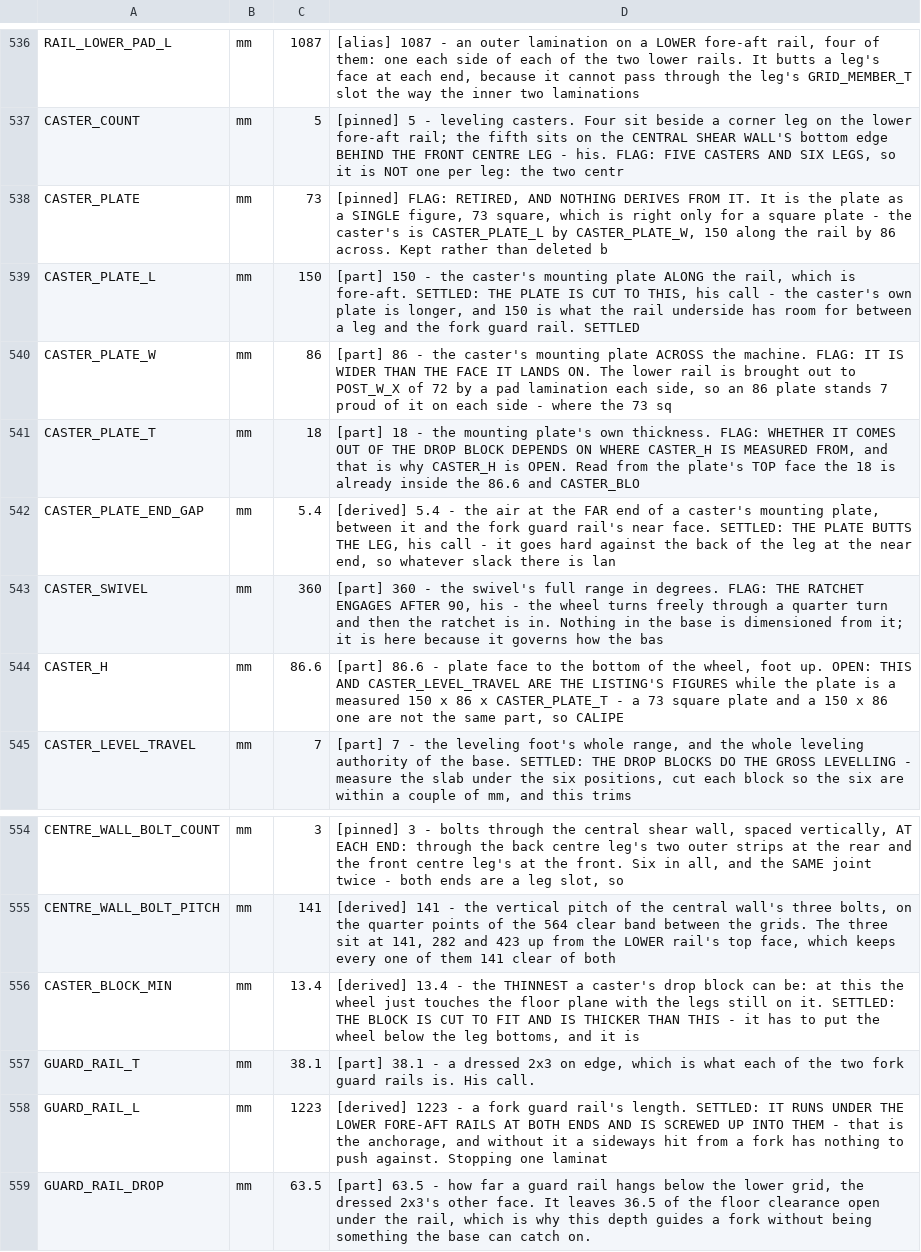
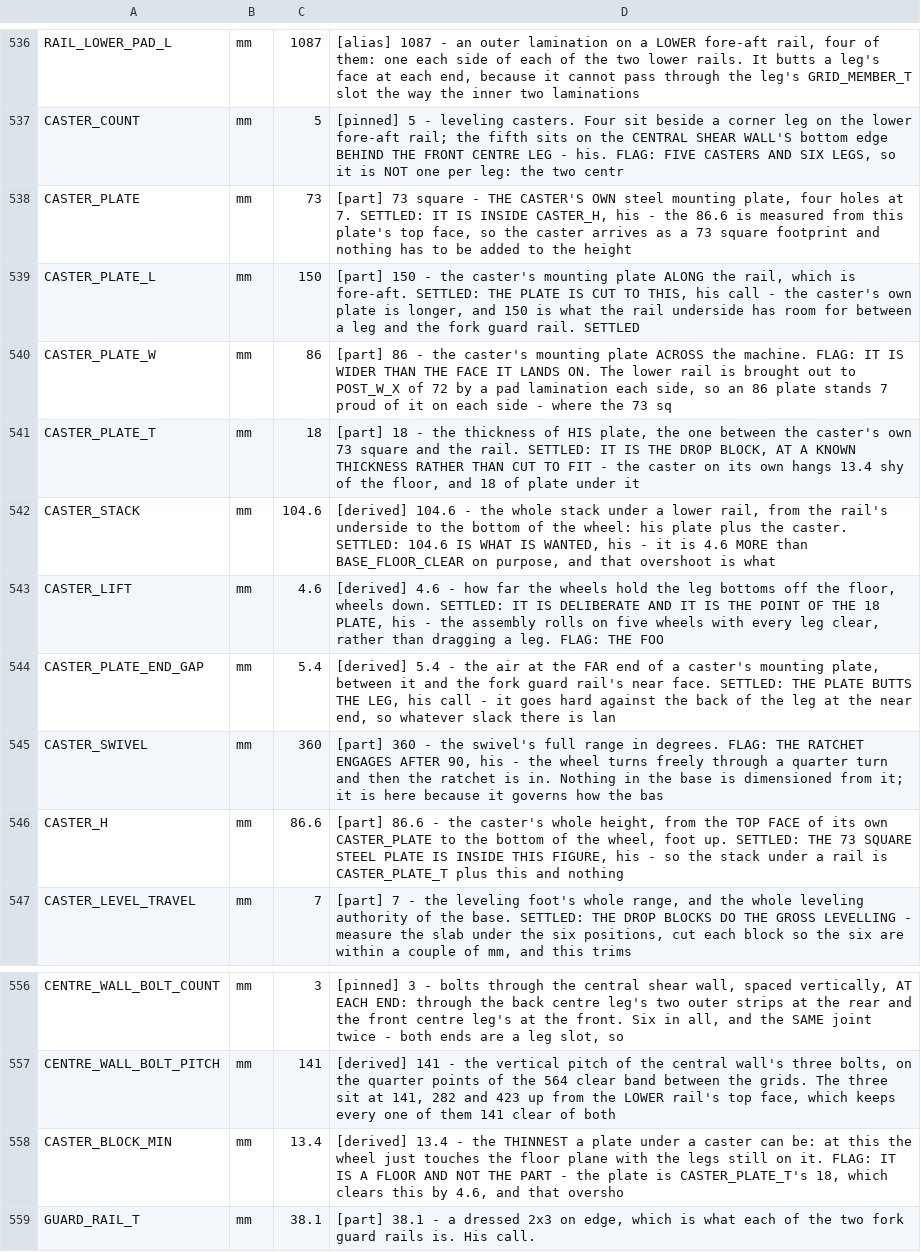
Before and after one commit to ioSenderV2/CNCBuild, a CSV file: dimensions/fusion-parameters.csv, drawn as a sheet; only a part is shown, gaps mark what is left out; the shorter side is filled out with more unchanged rows.

```diff
--- a/dimensions/fusion-parameters.csv
+++ b/dimensions/fusion-parameters.csv
@@ -537,9 +537,11 @@ RAIL_LOWER_PAD_L,mm,1087,"[alias] 1087 - an outer lamination on a LOWER fore-aft
 CASTER_COUNT,mm,5,"[pinned] 5 - leveling casters. Four sit beside a corner leg on the lower fore-aft rail; the fifth sits on the CENTRAL SHEAR WALL'S bottom edge BEHIND THE FRONT CENTRE LEG - his. FLAG: FIVE CASTERS AND SIX LEGS, so it is NOT one per leg: the two centr"
-CASTER_PLATE,mm,73,"[pinned] FLAG: RETIRED, AND NOTHING DERIVES FROM IT. It is the plate as a SINGLE figure, 73 square, which is right only for a square plate - the caster's is CASTER_PLATE_L by CASTER_PLATE_W, 150 along the rail by 86 across. Kept rather than deleted b"
+CASTER_PLATE,mm,73,"[part] 73 square - THE CASTER'S OWN steel mounting plate, four holes at 7. SETTLED: IT IS INSIDE CASTER_H, his - the 86.6 is measured from this plate's top face, so the caster arrives as a 73 square footprint and nothing has to be added to the height"
 CASTER_PLATE_L,mm,150,"[part] 150 - the caster's mounting plate ALONG the rail, which is fore-aft. SETTLED: THE PLATE IS CUT TO THIS, his call - the caster's own plate is longer, and 150 is what the rail underside has room for between a leg and the fork guard rail. SETTLED"
 CASTER_PLATE_W,mm,86,"[part] 86 - the caster's mounting plate ACROSS the machine. FLAG: IT IS WIDER THAN THE FACE IT LANDS ON. The lower rail is brought out to POST_W_X of 72 by a pad lamination each side, so an 86 plate stands 7 proud of it on each side - where the 73 sq"
-CASTER_PLATE_T,mm,18,"[part] 18 - the mounting plate's own thickness. FLAG: WHETHER IT COMES OUT OF THE DROP BLOCK DEPENDS ON WHERE CASTER_H IS MEASURED FROM, and that is why CASTER_H is OPEN. Read from the plate's TOP face the 18 is already inside the 86.6 and CASTER_BLO"
+CASTER_PLATE_T,mm,18,"[part] 18 - the thickness of HIS plate, the one between the caster's own 73 square and the rail. SETTLED: IT IS THE DROP BLOCK, AT A KNOWN THICKNESS RATHER THAN CUT TO FIT - the caster on its own hangs 13.4 shy of the floor, and 18 of plate under it "
+CASTER_STACK,mm,104.6,"[derived] 104.6 - the whole stack under a lower rail, from the rail's underside to the bottom of the wheel: his plate plus the caster. SETTLED: 104.6 IS WHAT IS WANTED, his - it is 4.6 MORE than BASE_FLOOR_CLEAR on purpose, and that overshoot is what"
+CASTER_LIFT,mm,4.6,"[derived] 4.6 - how far the wheels hold the leg bottoms off the floor, wheels down. SETTLED: IT IS DELIBERATE AND IT IS THE POINT OF THE 18 PLATE, his - the assembly rolls on five wheels with every leg clear, rather than dragging a leg. FLAG: THE FOO"
 CASTER_PLATE_END_GAP,mm,5.4,"[derived] 5.4 - the air at the FAR end of a caster's mounting plate, between it and the fork guard rail's near face. SETTLED: THE PLATE BUTTS THE LEG, his call - it goes hard against the back of the leg at the near end, so whatever slack there is lan"
 CASTER_SWIVEL,mm,360,"[part] 360 - the swivel's full range in degrees. FLAG: THE RATCHET ENGAGES AFTER 90, his - the wheel turns freely through a quarter turn and then the ratchet is in. Nothing in the base is dimensioned from it; it is here because it governs how the bas"
-CASTER_H,mm,86.6,"[part] 86.6 - plate face to the bottom of the wheel, foot up. OPEN: THIS AND CASTER_LEVEL_TRAVEL ARE THE LISTING'S FIGURES while the plate is a measured 150 x 86 x CASTER_PLATE_T - a 73 square plate and a 150 x 86 one are not the same part, so CALIPE"
+CASTER_H,mm,86.6,"[part] 86.6 - the caster's whole height, from the TOP FACE of its own CASTER_PLATE to the bottom of the wheel, foot up. SETTLED: THE 73 SQUARE STEEL PLATE IS INSIDE THIS FIGURE, his - so the stack under a rail is CASTER_PLATE_T plus this and nothing "
 CASTER_LEVEL_TRAVEL,mm,7,"[part] 7 - the leveling foot's whole range, and the whole leveling authority of the base. SETTLED: THE DROP BLOCKS DO THE GROSS LEVELLING - measure the slab under the six positions, cut each block so the six are within a couple of mm, and this trims "
@@ -555,3 +557,3 @@ CENTRE_WALL_BOLT_COUNT,mm,3,"[pinned] 3 - bolts through the central shear wall,
 CENTRE_WALL_BOLT_PITCH,mm,141,"[derived] 141 - the vertical pitch of the central wall's three bolts, on the quarter points of the 564 clear band between the grids. The three sit at 141, 282 and 423 up from the LOWER rail's top face, which keeps every one of them 141 clear of both "
-CASTER_BLOCK_MIN,mm,13.4,"[derived] 13.4 - the THINNEST a caster's drop block can be: at this the wheel just touches the floor plane with the legs still on it. SETTLED: THE BLOCK IS CUT TO FIT AND IS THICKER THAN THIS - it has to put the wheel below the leg bottoms, and it is"
+CASTER_BLOCK_MIN,mm,13.4,"[derived] 13.4 - the THINNEST a plate under a caster can be: at this the wheel just touches the floor plane with the legs still on it. FLAG: IT IS A FLOOR AND NOT THE PART - the plate is CASTER_PLATE_T's 18, which clears this by 4.6, and that oversho"
 GUARD_RAIL_T,mm,38.1,"[part] 38.1 - a dressed 2x3 on edge, which is what each of the two fork guard rails is. His call."
```
Also changed, not shown: 10 other files.
